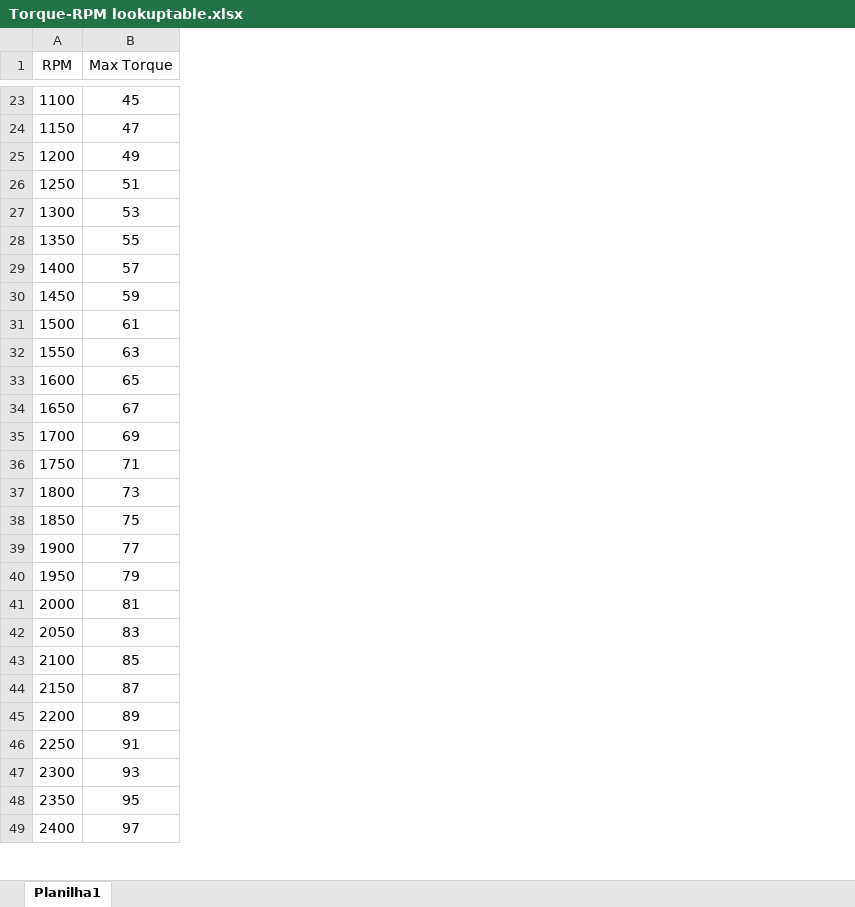
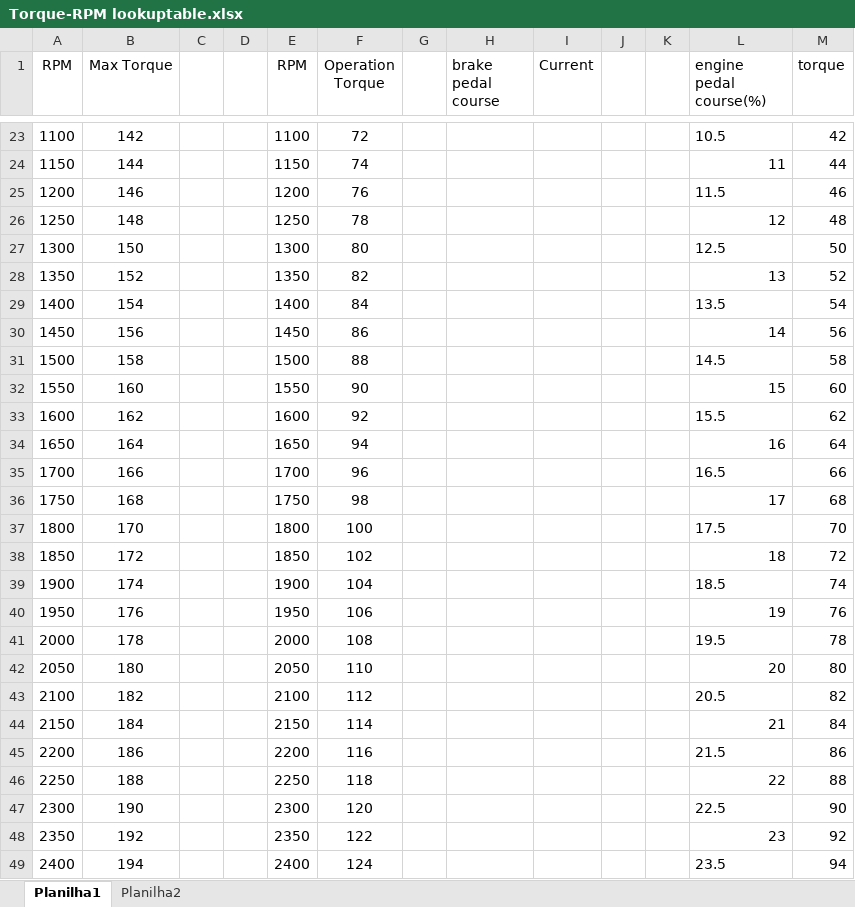
Before and after one commit to akafael/ufpe-project-bsg, an Excel workbook: Torque-RPM lookuptable.xlsx, sheet Planilha1, drawn as a sheet; only a part is shown, gaps mark what is left out; values as stored, in another font and other column widths than the file's, no borders; the diff covers the shown part only; the diff names each change by its address in the sheet, - before the commit and + after, or states it on an @@ line.

```diff
--- a/Torque-RPM lookuptable.xlsx (sheet Planilha1)
+++ b/Torque-RPM lookuptable.xlsx (sheet Planilha1)
+sheet tab: Planilha2
+column C, empty
+column D, empty
+column E (RPM), rows 23-49: 1100 | 1150 | 1200 | 1250 | 1300 | 1350 | 1400 | 1450 | 1500 | 1550 | 1600 | 1650 | 1700 | 1750 | 1800 | 1850 | 1900 | 1950 | 2000 | 2050 | 2100 | 2150 | 2200 | 2250 | 2300 | 2350 | 2400
+column F (Operation Torque), rows 23-49: 72 | 74 | 76 | 78 | 80 | 82 | 84 | 86 | 88 | 90 | 92 | 94 | 96 | 98 | 100 | 102 | 104 | 106 | 108 | 110 | 112 | 114 | 116 | 118 | 120 | 122 | 124
+column G, empty
+column H (brake pedal course), empty
+column I (Current), empty
+column J, empty
+column K, empty
+column L (engine pedal course(%)), rows 23-49: 10.5 | 11 | 11.5 | 12 | 12.5 | 13 | 13.5 | 14 | 14.5 | 15 | 15.5 | 16 | 16.5 | 17 | 17.5 | 18 | 18.5 | 19 | 19.5 | 20 | 20.5 | 21 | 21.5 | 22 | 22.5 | 23 | 23.5
+column M (torque), rows 23-49: 42 | 44 | 46 | 48 | 50 | 52 | 54 | 56 | 58 | 60 | 62 | 64 | 66 | 68 | 70 | 72 | 74 | 76 | 78 | 80 | 82 | 84 | 86 | 88 | 90 | 92 | 94
-B23 (Max Torque): 45
+B23 (Max Torque): 142
-B24 (Max Torque): 47
+B24 (Max Torque): 144
-B25 (Max Torque): 49
+B25 (Max Torque): 146
-B26 (Max Torque): 51
+B26 (Max Torque): 148
-B27 (Max Torque): 53
+B27 (Max Torque): 150
-B28 (Max Torque): 55
+B28 (Max Torque): 152
-B29 (Max Torque): 57
+B29 (Max Torque): 154
-B30 (Max Torque): 59
+B30 (Max Torque): 156
-B31 (Max Torque): 61
+B31 (Max Torque): 158
-B32 (Max Torque): 63
+B32 (Max Torque): 160
-B33 (Max Torque): 65
+B33 (Max Torque): 162
-B34 (Max Torque): 67
+B34 (Max Torque): 164
-B35 (Max Torque): 69
+B35 (Max Torque): 166
-B36 (Max Torque): 71
+B36 (Max Torque): 168
-B37 (Max Torque): 73
+B37 (Max Torque): 170
-B38 (Max Torque): 75
+B38 (Max Torque): 172
-B39 (Max Torque): 77
+B39 (Max Torque): 174
-B40 (Max Torque): 79
+B40 (Max Torque): 176
-B41 (Max Torque): 81
+B41 (Max Torque): 178
-B42 (Max Torque): 83
+B42 (Max Torque): 180
-B43 (Max Torque): 85
+B43 (Max Torque): 182
-B44 (Max Torque): 87
+B44 (Max Torque): 184
-B45 (Max Torque): 89
+B45 (Max Torque): 186
-B46 (Max Torque): 91
+B46 (Max Torque): 188
-B47 (Max Torque): 93
+B47 (Max Torque): 190
-B48 (Max Torque): 95
+B48 (Max Torque): 192
-B49 (Max Torque): 97
+B49 (Max Torque): 194
```
Also changed, not shown: 1 added row and 173 edited cells elsewhere in this sheet, 3 other files.
